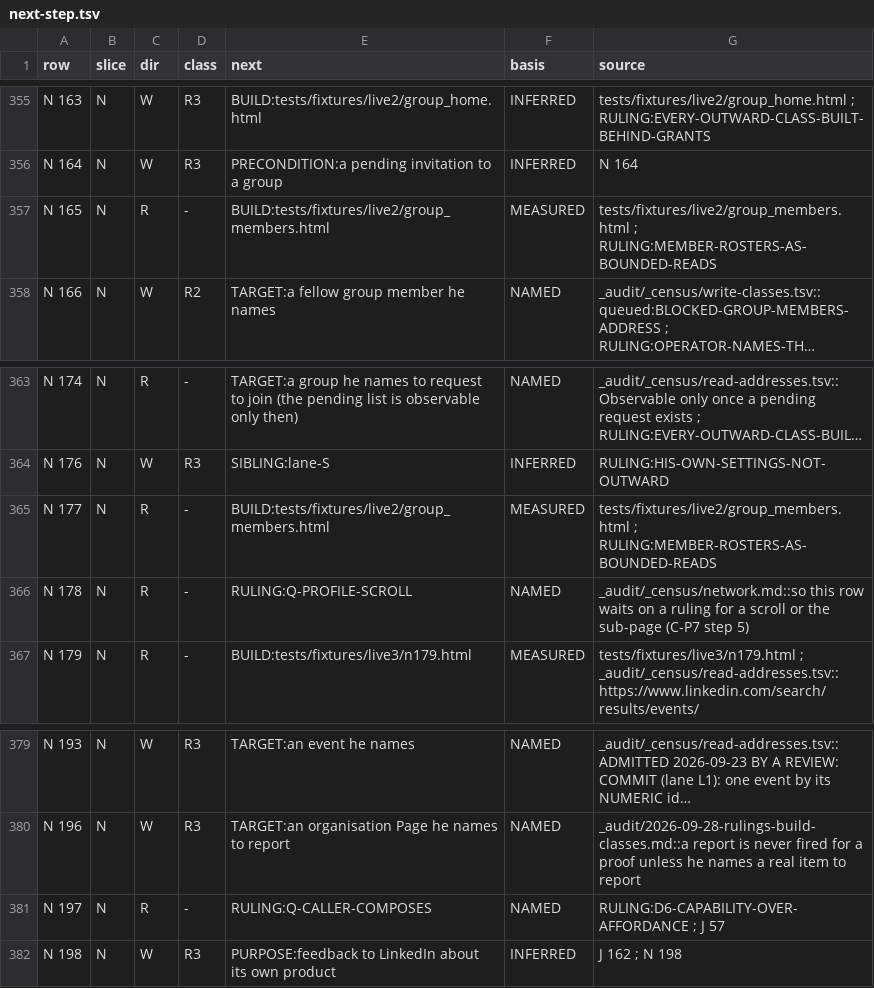
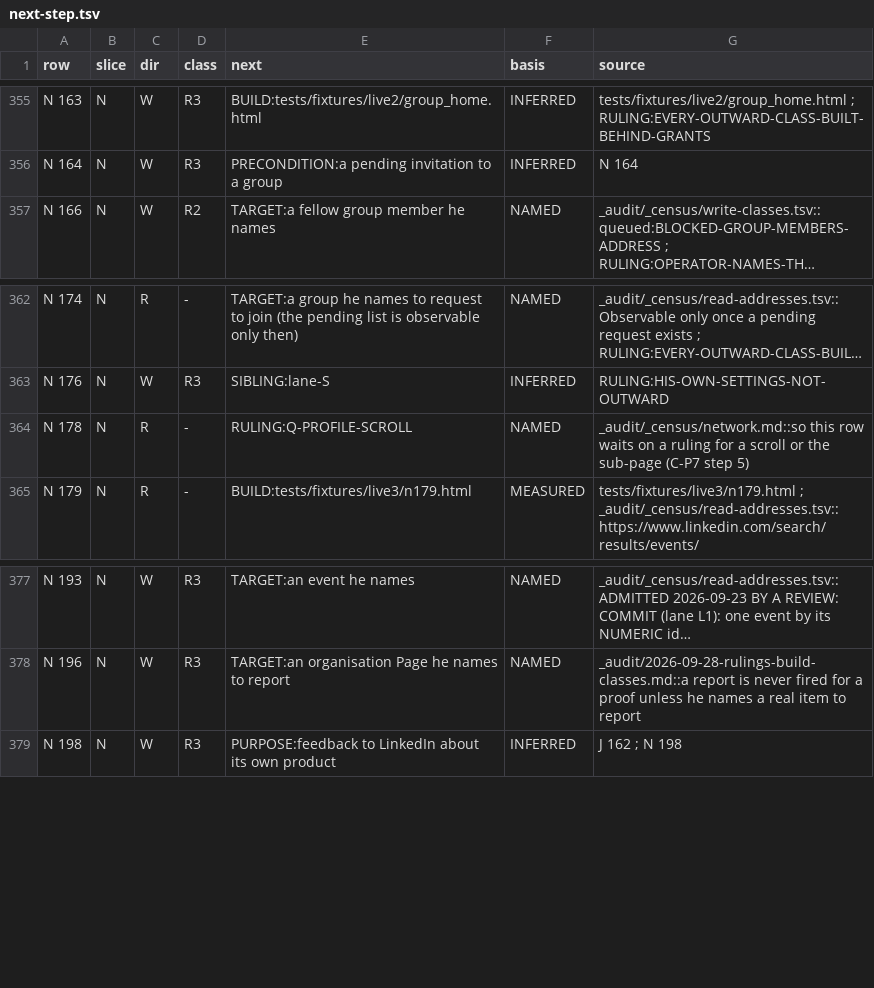
Before and after one commit to Sundeepg98/linkedin-mcp, a TSV file: _audit/_census/next-step.tsv, drawn as a sheet; only a part is shown, gaps mark what is left out; long unchanged cells end in …; the diff names each change by its address in the sheet, - before the commit and + after, or states it on an @@ line.

Commit message:
census: N 165, N 177 and N 197 GAP -> COVERED-UNFIRED on the groups build; six group writes stay GAP on their captures
Lane B5. Each row moves by its own cell's bar and none is PROVEN: nothing
was fired.

N 165 -- linkedin_group_members returns one page of a group's member list
as people records, built over the live lane's tracked skeleton of a member
list (MEMBER-ROSTERS-AS-BOUNDED-READS, NAMES-AT-RUNTIME, the six
PEOPLE-DATA-MITIGATIONS).
N 177 -- the same read returns each member's degree as LinkedIn draws it;
the people he knows are the members drawn 1st.
N 197 -- by CALLER-COMPOSITION-UNDER-D6: linkedin_group_memberships for the
id, linkedin_group_page for group_link, published only when the landing is
that same group.

Left GAP with the reason written into each cell: N 63 and M C61 (join) and
N 163 (request) -- the capture lane K queued them on is a member's view and
draws no join or request control for its own group; its five Join buttons
are the recommendations rail's, other groups'. N 168 and M C69 (invite) and
M C64 (post) -- the trigger is captured, the dialog it opens is not.

Pins re-derived on measured values: adjudicated 189, delivered_broad 133,
gap 582, gap_read 95, unfired 24, b1_no_ruling 12; N 165, N 177 and N 197
join PINNED_B1_ROWS' no-ruling list. The three leave the read-address table
and the next-step ledger, whose checkers say why. Derived views regenerated.
The server-surface headline moves to sixty-two tools, forty-five reads.

```diff
--- a/_audit/_census/next-step.tsv
+++ b/_audit/_census/next-step.tsv
-row 357: N 165 | N | R | - | BUILD:tests/fixtures/live2/group_members.html | MEASURED | tests/fixtures/live2/group_members.html ; RULING:MEMBER-ROSTERS-AS-BOUNDED-READS
-row 365: N 177 | N | R | - | BUILD:tests/fixtures/live2/group_members.html | MEASURED | tests/fixtures/live2/group_members.html ; RULING:MEMBER-ROSTERS-AS-BOUNDED-READS
-row 381: N 197 | N | R | - | RULING:Q-CALLER-COMPOSES | NAMED | RULING:D6-CAPABILITY-OVER-AFFORDANCE ; J 57
```
Also changed, not shown: _audit/_census/blocker-map.tsv, _audit/_census/read-addresses.tsv, 5 other files.
